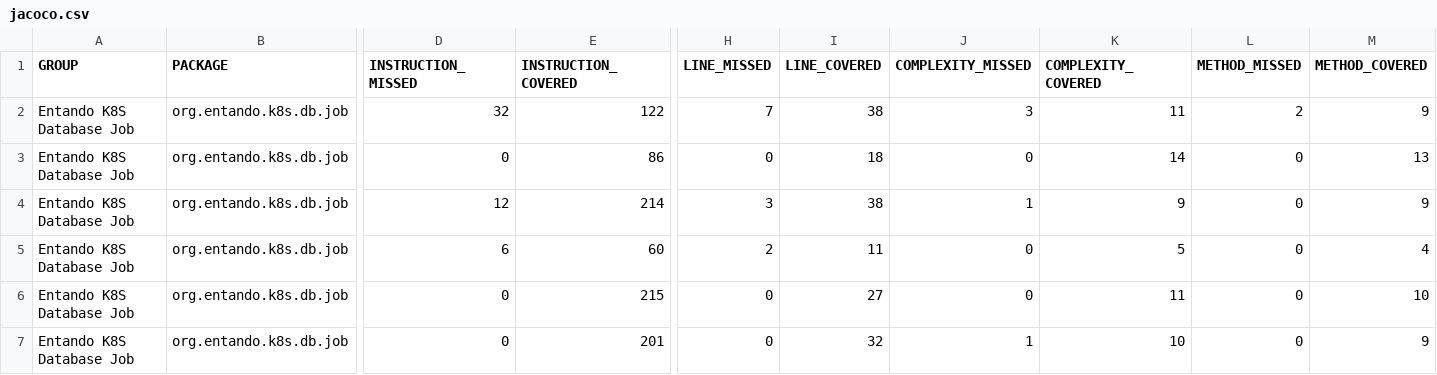
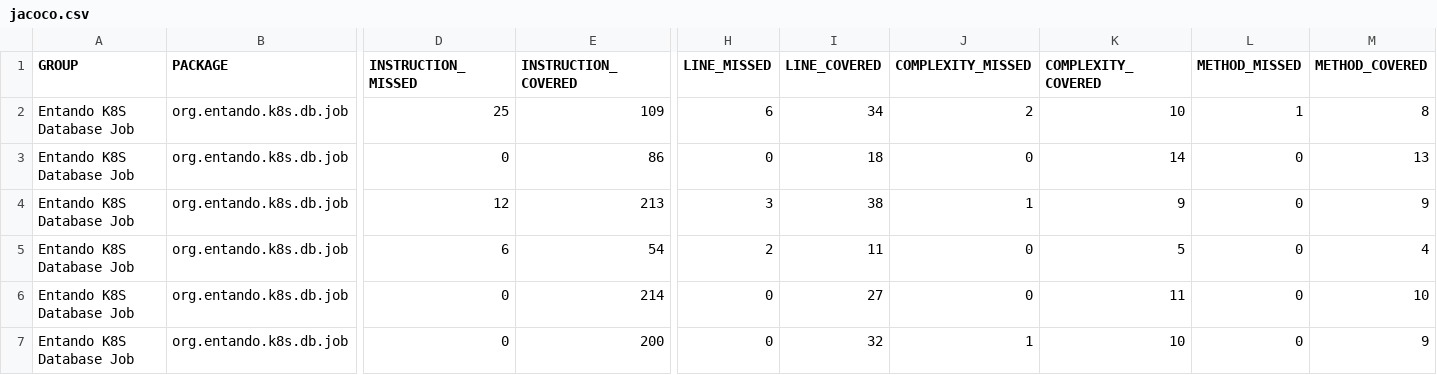
Before and after one commit to entando-k8s/devops-results, a CSV file: entando-k8s-dbjob/master/jacoco/jacoco.csv, drawn as a sheet; only a part is shown, gaps mark what is left out; the diff names each change by its address in the sheet, - before the commit and + after, or states it on an @@ line.

Commit message:
Publishing files for path entando-k8s-dbjob/master

```diff
--- a/entando-k8s-dbjob/master/jacoco/jacoco.csv
+++ b/entando-k8s-dbjob/master/jacoco/jacoco.csv
-D2 (INSTRUCTION_MISSED): 32
+D2 (INSTRUCTION_MISSED): 25
-E2 (INSTRUCTION_COVERED): 122
+E2 (INSTRUCTION_COVERED): 109
-H2 (LINE_MISSED): 7
+H2 (LINE_MISSED): 6
-I2 (LINE_COVERED): 38
+I2 (LINE_COVERED): 34
-J2 (COMPLEXITY_MISSED): 3
+J2 (COMPLEXITY_MISSED): 2
-K2 (COMPLEXITY_COVERED): 11
+K2 (COMPLEXITY_COVERED): 10
-L2 (METHOD_MISSED): 2
+L2 (METHOD_MISSED): 1
-M2 (METHOD_COVERED): 9
+M2 (METHOD_COVERED): 8
-E4 (INSTRUCTION_COVERED): 214
+E4 (INSTRUCTION_COVERED): 213
-E5 (INSTRUCTION_COVERED): 60
+E5 (INSTRUCTION_COVERED): 54
-E6 (INSTRUCTION_COVERED): 215
+E6 (INSTRUCTION_COVERED): 214
-E7 (INSTRUCTION_COVERED): 201
+E7 (INSTRUCTION_COVERED): 200
```
Also changed, not shown: 27 other files.
